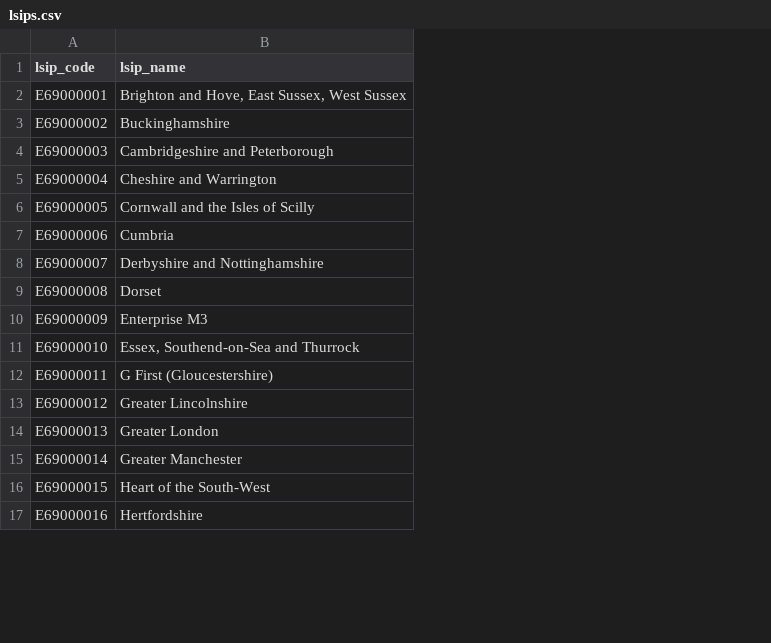
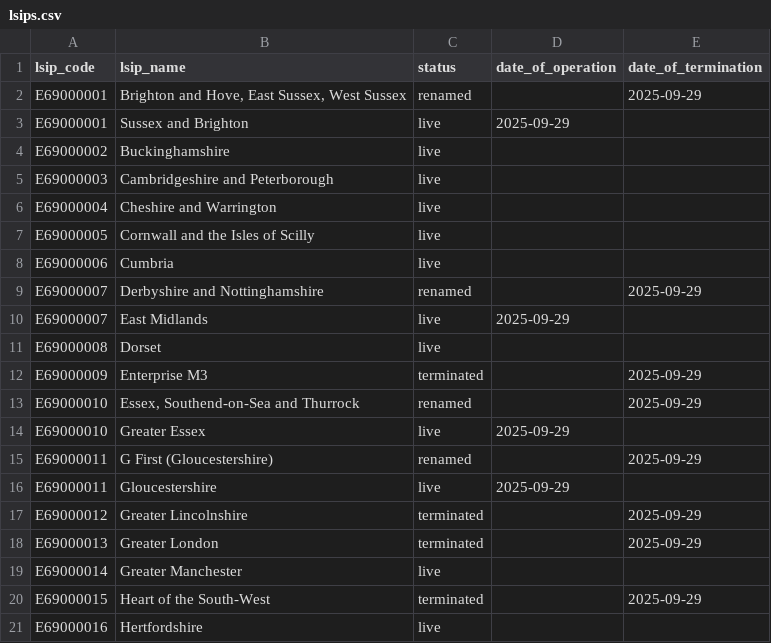
Before and after one commit to dfe-analytical-services/dfe-published-data-qa, a CSV file: data/lsips.csv, drawn as a sheet; only a part is shown; addresses are those after the commit; the diff covers the shown part only; the diff names each change by its address in the sheet, - before the commit and + after, or states it on an @@ line.

```diff
--- a/data/lsips.csv
+++ b/data/lsips.csv
+column C (status), row 2: renamed; rows 4-9: live | live | live | live | live | renamed; rows 11-13: live | terminated | renamed; row 15: renamed; rows 17-21: terminated | terminated | live | terminated | live
+column D (date_of_operation), empty
+column E (date_of_termination), row 2: 2025-09-29; row 9: 2025-09-29; rows 12-13: 2025-09-29 | 2025-09-29; row 15: 2025-09-29; rows 17-20: 2025-09-29 | 2025-09-29 |  | 2025-09-29
+row 3: E69000001 | Sussex and Brighton | live | 2025-09-29
+row 10: E69000007 | East Midlands | live | 2025-09-29
+row 14: E69000010 | Greater Essex | live | 2025-09-29
+row 16: E69000011 | Gloucestershire | live | 2025-09-29
```
Also changed, not shown: 14 added rows elsewhere in this file, 3 other files.
